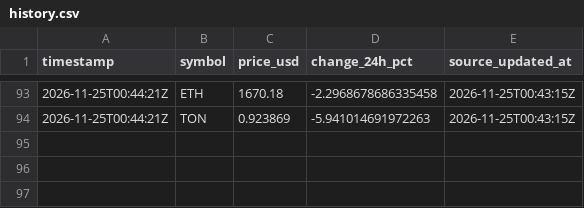
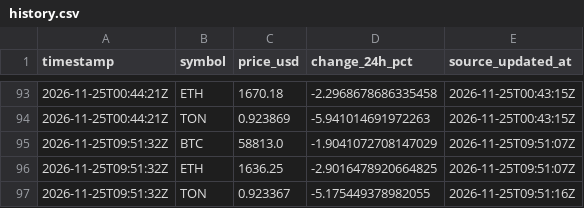
Before and after one commit to insider22/crypto-pulse-test, a CSV file: data/history.csv, drawn as a sheet; only a part is shown, gaps mark what is left out; the diff names each change by its address in the sheet, - before the commit and + after, or states it on an @@ line.

```diff
--- a/data/history.csv
+++ b/data/history.csv
+row 95: 2026-11-25T09:51:32Z | BTC | 58813.0 | -1.9041072708147029 | 2026-11-25T09:51:07Z
+row 96: 2026-11-25T09:51:32Z | ETH | 1636.25 | -2.9016478920664825 | 2026-11-25T09:51:07Z
+row 97: 2026-11-25T09:51:32Z | TON | 0.923367 | -5.175449378982055 | 2026-11-25T09:51:16Z
```
Also changed, not shown: 3 other files.
